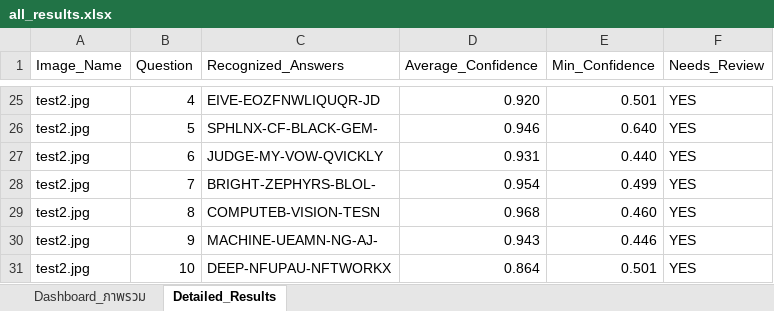
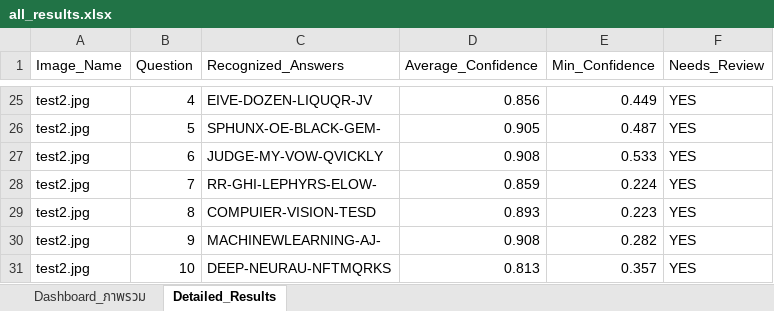
Before and after one commit to 67160213-ux/Project_CV, an Excel workbook: outputs/results/all_results.xlsx, sheet Detailed_Results, drawn as a sheet; only a part is shown, gaps mark what is left out; values as stored, in another font and other column widths than the file's, no cell formats; the diff covers the shown part only; the diff names each change by its address in the sheet, - before the commit and + after, or states it on an @@ line.

```diff
--- a/outputs/results/all_results.xlsx (sheet Detailed_Results)
+++ b/outputs/results/all_results.xlsx (sheet Detailed_Results)
-C25 (Recognized_Answers): EIVE-EOZFNWLIQUQR-JD
+C25 (Recognized_Answers): EIVE-DOZEN-LIQUQR-JV
-D25 (Average_Confidence): 0.920
+D25 (Average_Confidence): 0.856
-E25 (Min_Confidence): 0.501
+E25 (Min_Confidence): 0.449
-C26 (Recognized_Answers): SPHLNX-CF-BLACK-GEM-
+C26 (Recognized_Answers): SPHUNX-OE-BLACK-GEM-
-D26 (Average_Confidence): 0.946
+D26 (Average_Confidence): 0.905
-E26 (Min_Confidence): 0.640
+E26 (Min_Confidence): 0.487
-D27 (Average_Confidence): 0.931
+D27 (Average_Confidence): 0.908
-E27 (Min_Confidence): 0.440
+E27 (Min_Confidence): 0.533
-C28 (Recognized_Answers): BRIGHT-ZEPHYRS-BLOL-
+C28 (Recognized_Answers): RR-GHI-LEPHYRS-ELOW-
-D28 (Average_Confidence): 0.954
+D28 (Average_Confidence): 0.859
-E28 (Min_Confidence): 0.499
+E28 (Min_Confidence): 0.224
-C29 (Recognized_Answers): COMPUTEB-VISION-TESN
+C29 (Recognized_Answers): COMPUIER-VISION-TESD
-D29 (Average_Confidence): 0.968
+D29 (Average_Confidence): 0.893
-E29 (Min_Confidence): 0.460
+E29 (Min_Confidence): 0.223
-C30 (Recognized_Answers): MACHINE-UEAMN-NG-AJ-
+C30 (Recognized_Answers): MACHINEWLEARNING-AJ-
-D30 (Average_Confidence): 0.943
+D30 (Average_Confidence): 0.908
-E30 (Min_Confidence): 0.446
+E30 (Min_Confidence): 0.282
-C31 (Recognized_Answers): DEEP-NFUPAU-NFTWORKX
+C31 (Recognized_Answers): DEEP-NEURAU-NFTMQRKS
-D31 (Average_Confidence): 0.864
+D31 (Average_Confidence): 0.813
-E31 (Min_Confidence): 0.501
+E31 (Min_Confidence): 0.357
```
Also changed, not shown: other rows of this sheet, sheet Dashboard_ภาพรวม, cell formats, 38 other files.
